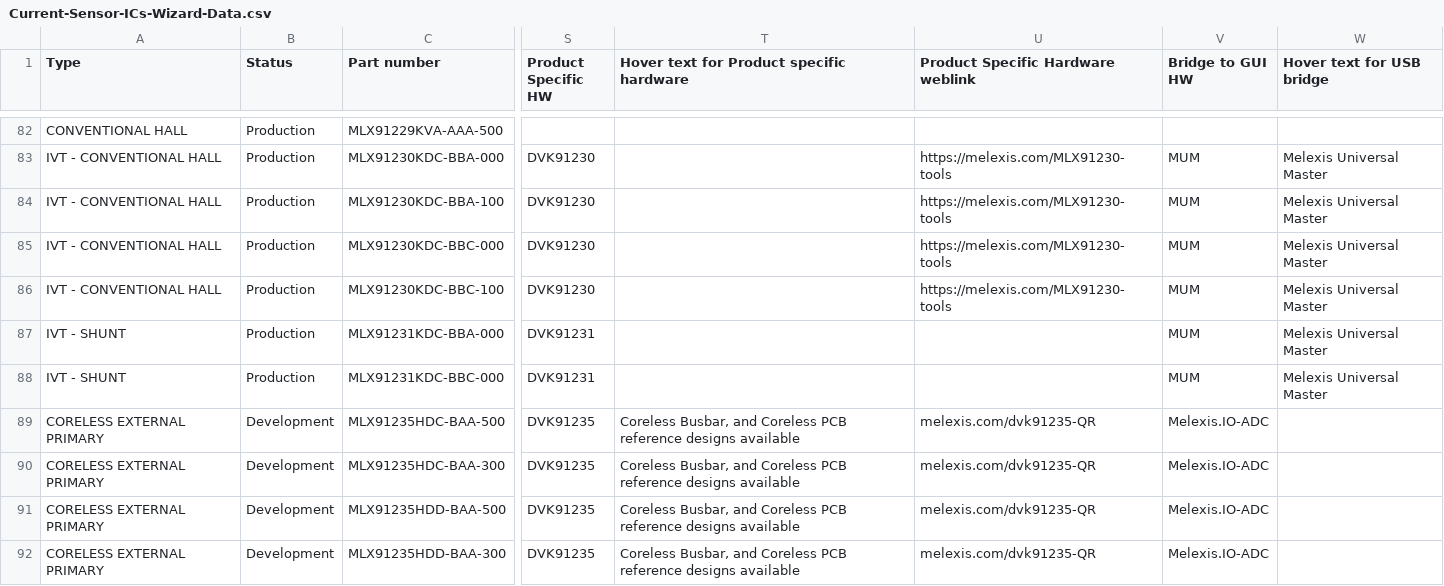
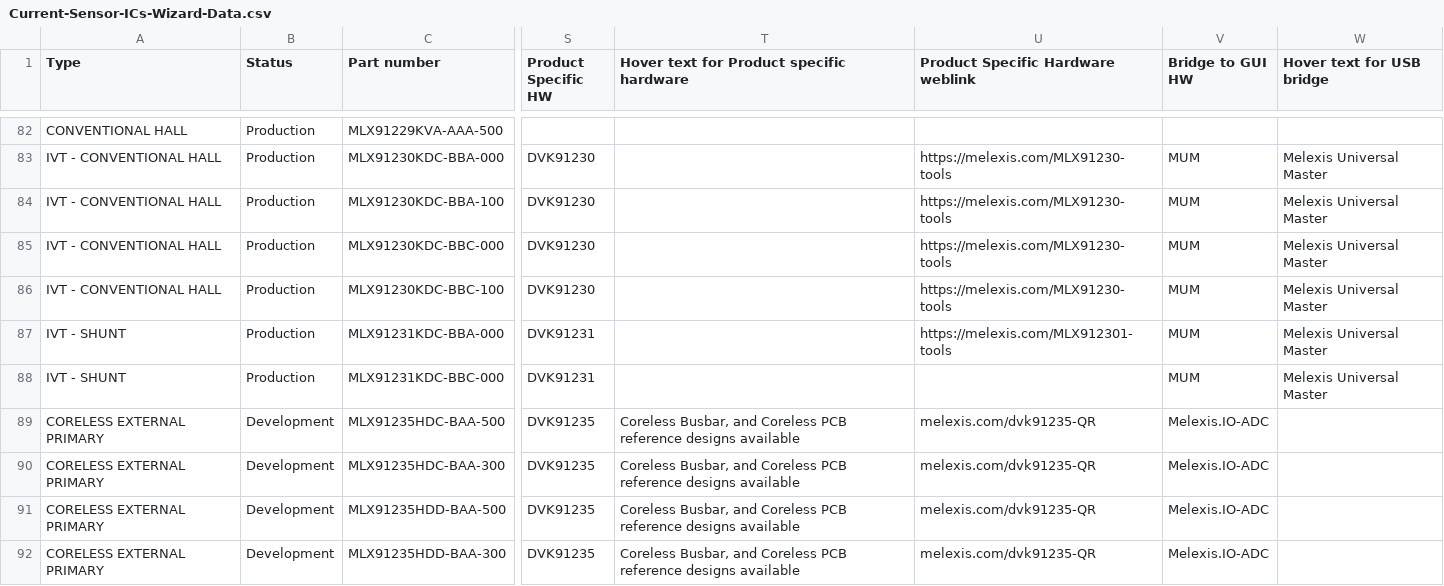
Before and after one commit to MelexisBC/Wizard--Current-Sensor-ICs-Data, a CSV file: Current-Sensor-ICs-Wizard-Data.csv, drawn as a sheet; only a part is shown, gaps mark what is left out; the diff names each change by its address in the sheet, - before the commit and + after, or states it on an @@ line.

Commit message:
Wizard - Current sensor ICs - Google sheet updated

```diff
--- a/Current-Sensor-ICs-Wizard-Data.csv
+++ b/Current-Sensor-ICs-Wizard-Data.csv
-U87: (empty)
+U87: https://melexis.com/MLX912301-tools
```
